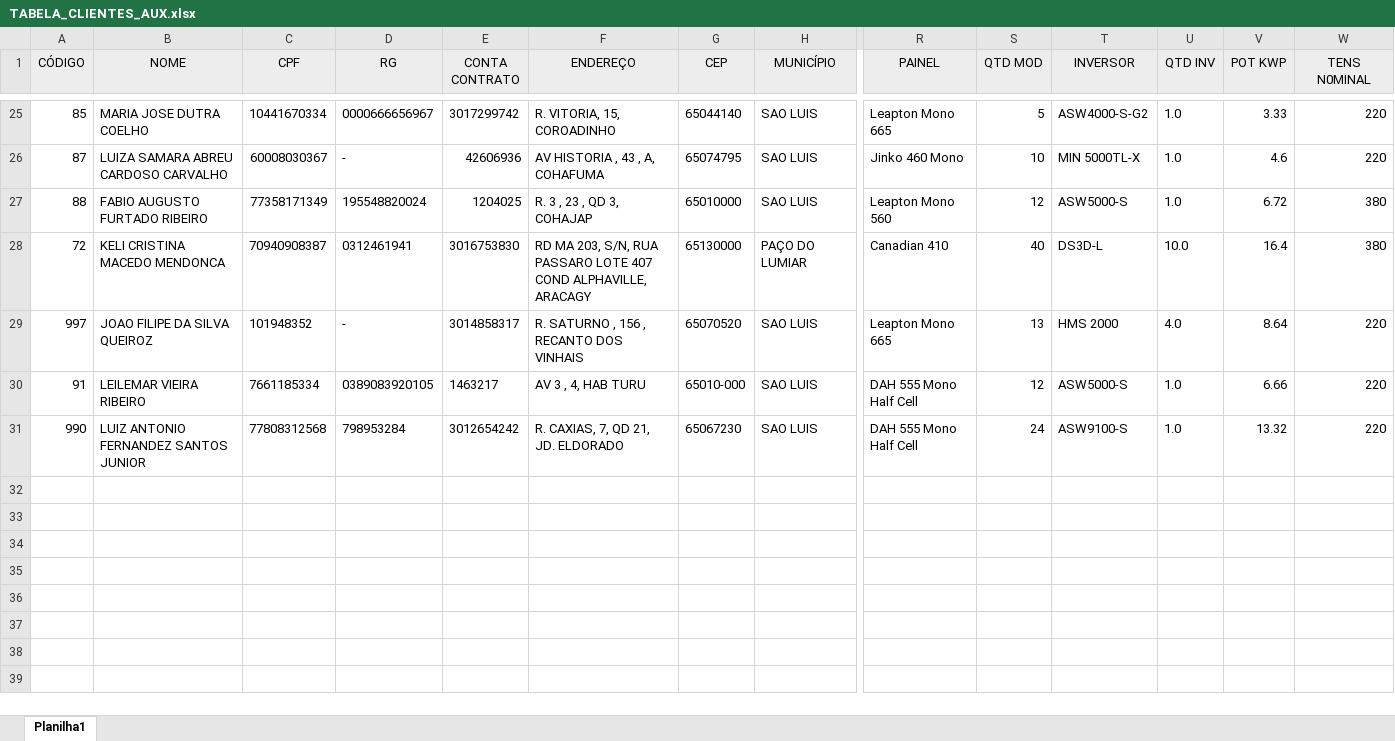
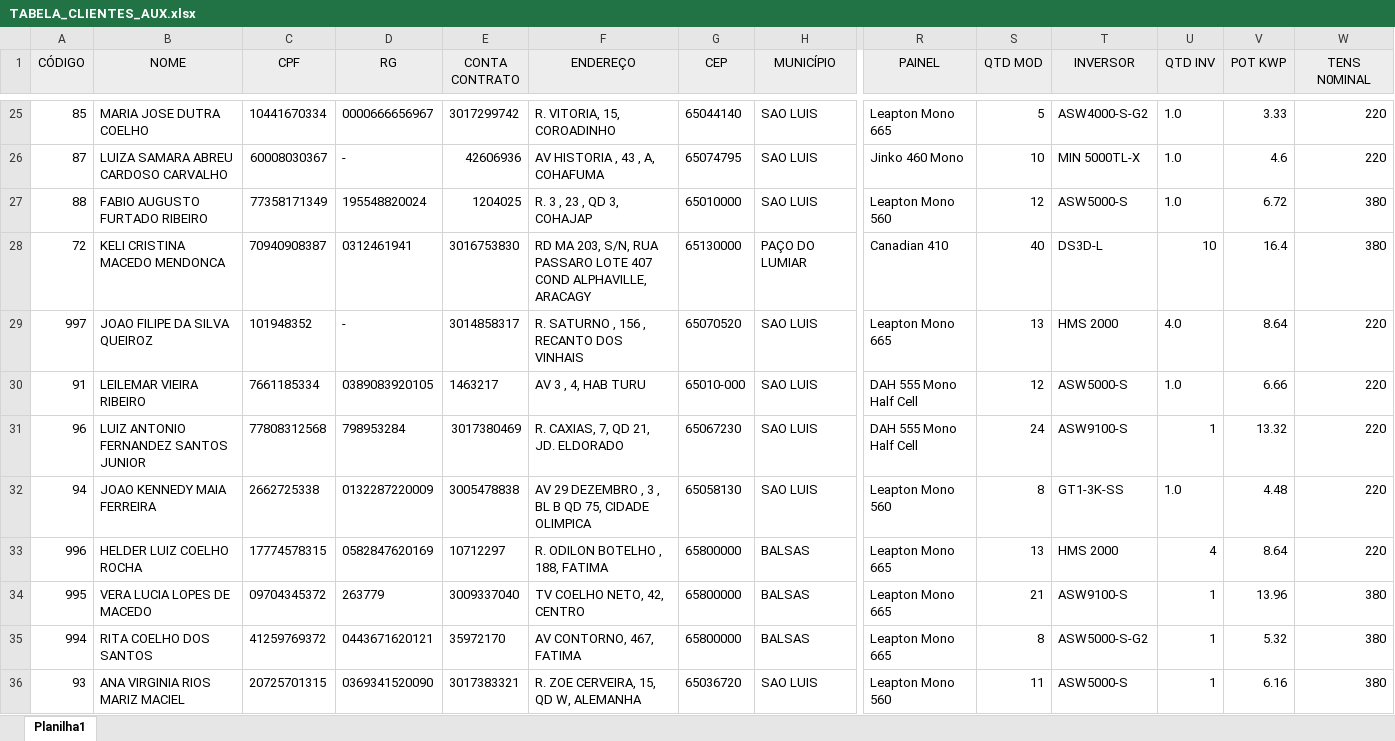
Before and after one commit to LucasEloi13/automatizador_planilhas, an Excel workbook: planilhas/TABELA_CLIENTES_AUX.xlsx, sheet Planilha1, drawn as a sheet; only a part is shown, gaps mark what is left out; values as stored, in another font and other column widths than the file's, no borders; rows hold the shown columns only; the diff covers the shown part only; the diff names each change by its address in the sheet, - before the commit and + after, or states it on an @@ line.

```diff
--- a/planilhas/TABELA_CLIENTES_AUX.xlsx (sheet Planilha1)
+++ b/planilhas/TABELA_CLIENTES_AUX.xlsx (sheet Planilha1)
-U28 (QTD INV): 10.0
+U28 (QTD INV): 10
-A31 (CÓDIGO): 990
+A31 (CÓDIGO): 96
-E31 (CONTA CONTRATO): 3012654242
+E31 (CONTA CONTRATO): 3017380469
-U31 (QTD INV): 1.0
+U31 (QTD INV): 1
+row 32: 94 | JOAO KENNEDY MAIA FERREIRA | 2662725338 | 0132287220009 | 3005478838 | AV 29 DEZEMBRO , 3 , BL B QD 75, CIDADE OLIMPICA | 65058130 | SAO LUIS | Leapton Mono 560 | 8 | GT1-3K-SS | 1.0 | 4.48 | 220
+row 33: 996 | HELDER LUIZ COELHO ROCHA | 17774578315 | 0582847620169 | 10712297 | R. ODILON BOTELHO , 188, FATIMA | 65800000 | BALSAS | Leapton Mono 665 | 13 | HMS 2000 | 4 | 8.64 | 220
+row 34: 995 | VERA LUCIA LOPES DE MACEDO | 09704345372 | 263779 | 3009337040 | TV COELHO NETO, 42, CENTRO | 65800000 | BALSAS | Leapton Mono 665 | 21 | ASW9100-S | 1 | 13.96 | 380
+row 35: 994 | RITA COELHO DOS SANTOS | 41259769372 | 0443671620121 | 35972170 | AV CONTORNO, 467, FATIMA | 65800000 | BALSAS | Leapton Mono 665 | 8 | ASW5000-S-G2 | 1 | 5.32 | 380
+row 36: 93 | ANA VIRGINIA RIOS MARIZ MACIEL | 20725701315 | 0369341520090 | 3017383321 | R. ZOE CERVEIRA, 15, QD W, ALEMANHA | 65036720 | SAO LUIS | Leapton Mono 560 | 11 | ASW5000-S | 1 | 6.16 | 380
```
Also changed, not shown: 9 added rows and 6 edited cells elsewhere in this sheet, planilhas/inversores.xlsx, planilhas/placas.xlsx, 23 other files.
